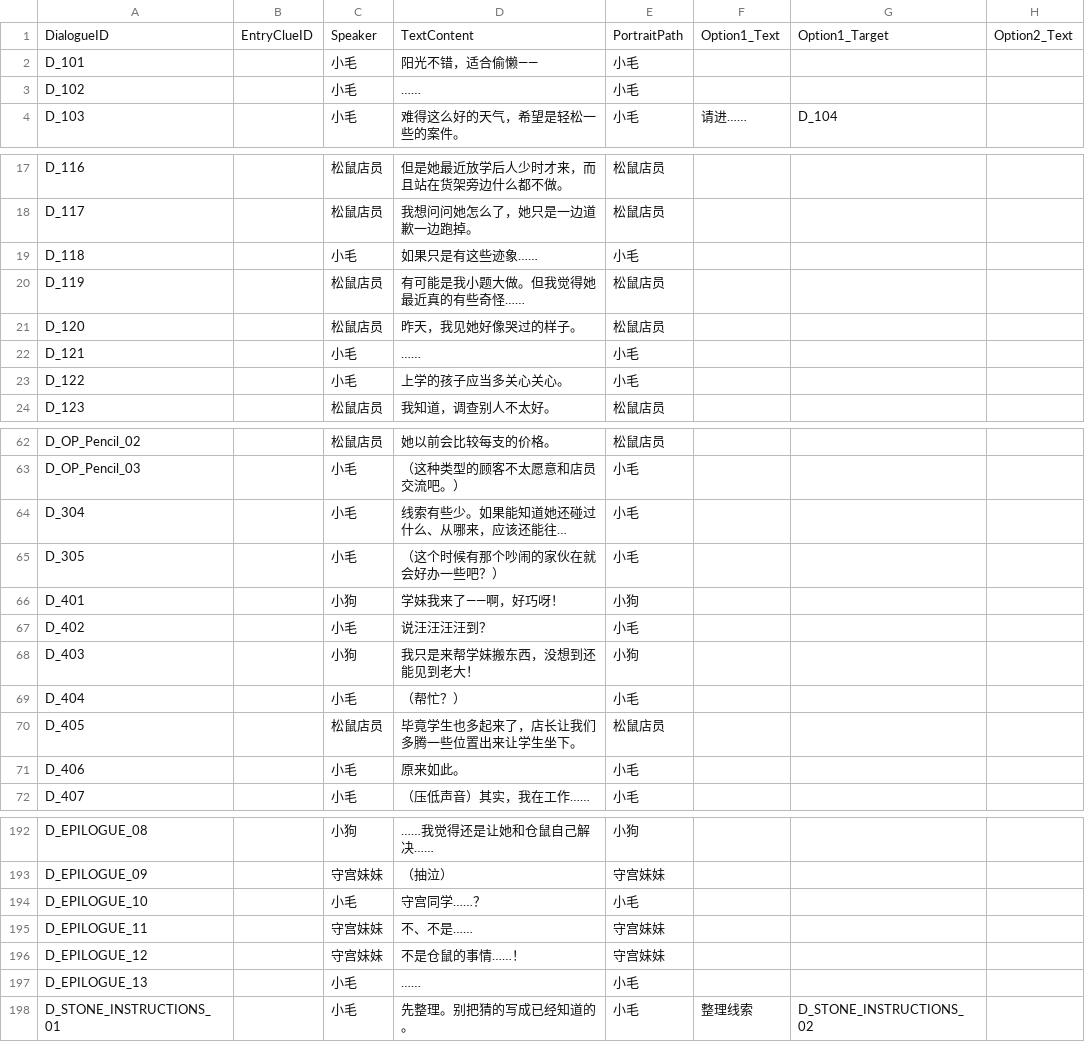
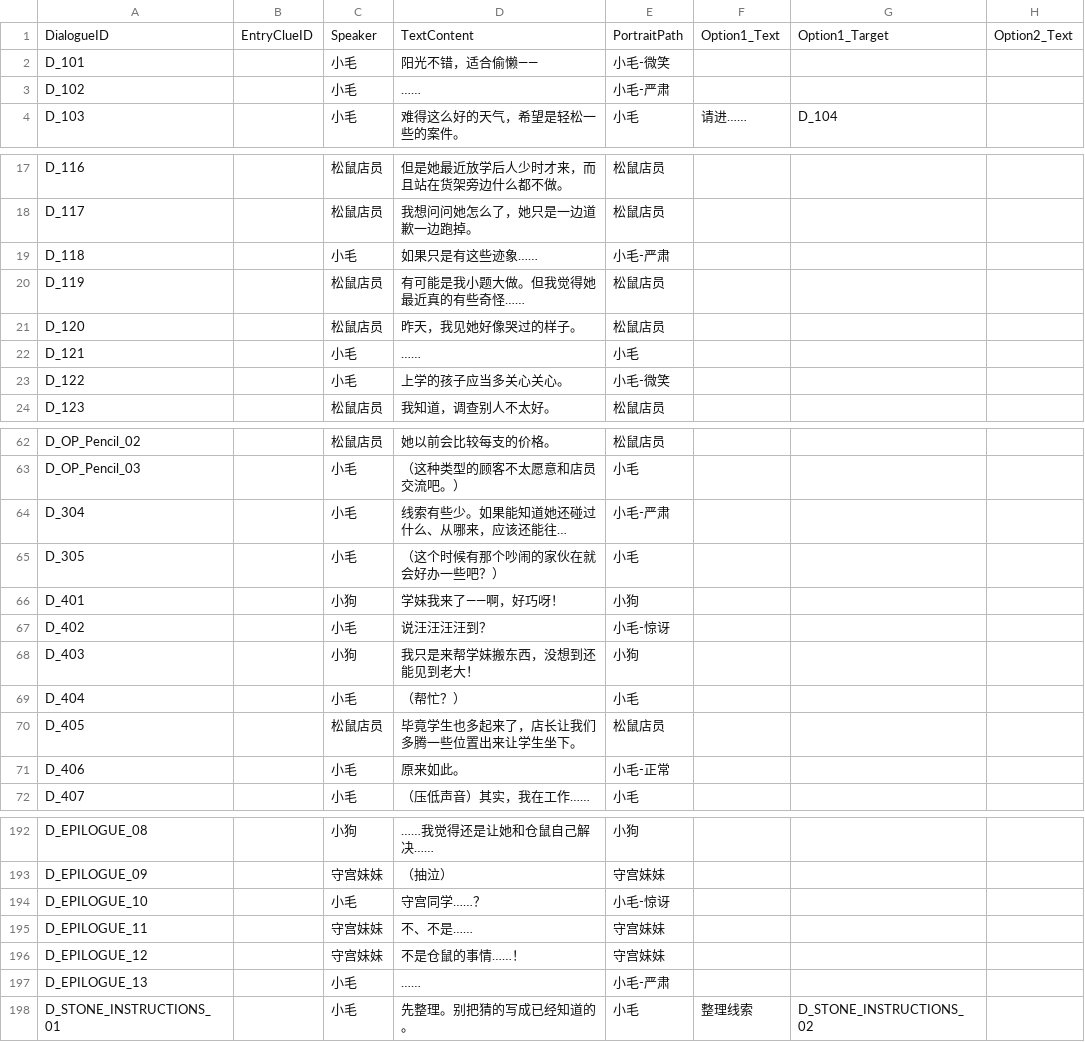
Before and after one commit to Linksora/TapTapJam2026, a CSV file: Assets/Data/Level_01/ScriptTable.csv, drawn as a sheet; only a part is shown, gaps mark what is left out; long unchanged cells end in …; the diff covers the shown part only; the diff names each change by its address in the sheet, - before the commit and + after, or states it on an @@ line.

Commit message:
Apply Level 1 portrait expressions from script

```diff
--- a/Assets/Data/Level_01/ScriptTable.csv
+++ b/Assets/Data/Level_01/ScriptTable.csv
-E2: 小毛
+E2: 小毛-微笑
-E3: 小毛
+E3: 小毛-严肃
-E19: 小毛
+E19: 小毛-严肃
-E23: 小毛
+E23: 小毛-微笑
-E64: 小毛
+E64: 小毛-严肃
-E67: 小毛
+E67: 小毛-惊讶
-E71: 小毛
+E71: 小毛-正常
-E194: 小毛
+E194: 小毛-惊讶
-E197: 小毛
+E197: 小毛-严肃
```
Also changed, not shown: 1 edited cell elsewhere in this file, 12 other files.
